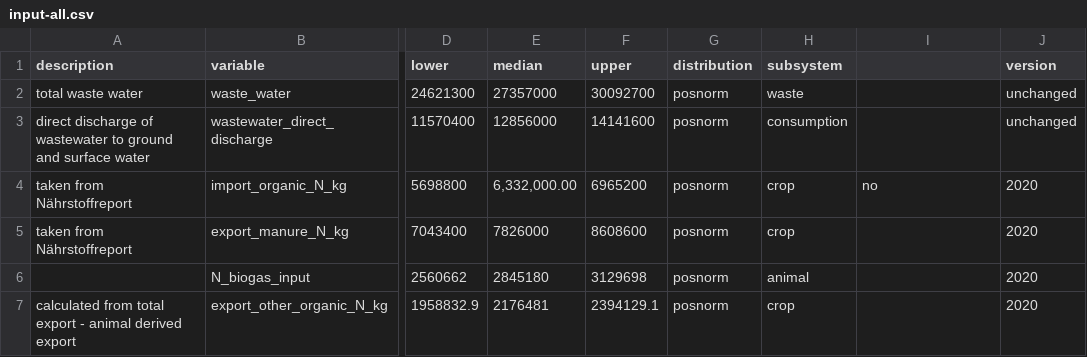
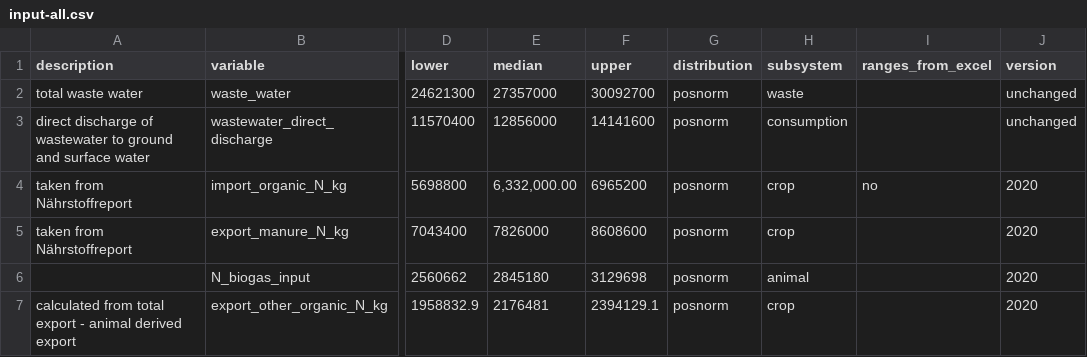
Before and after one commit to larscaspersen/DA-nutrient-flow-Kleve, a CSV file: data/input-all.csv, drawn as a sheet; only a part is shown, gaps mark what is left out; the diff names each change by its address in the sheet, - before the commit and + after, or states it on an @@ line.

Commit message:
changed column name

```diff
--- a/data/input-all.csv
+++ b/data/input-all.csv
-I1: (empty)
+I1: ranges_from_excel
```
